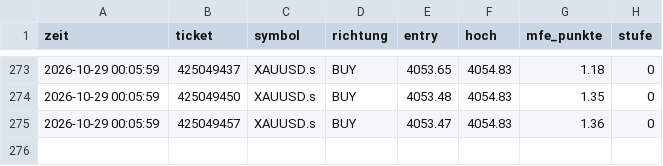
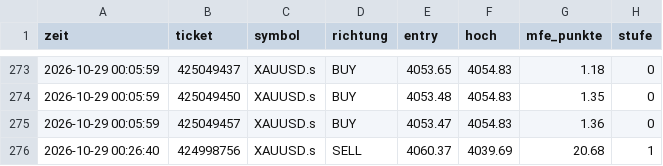
Before and after one commit to DerManagerBerlin/teletrader_code, a CSV file: mfe.csv, drawn as a sheet; only a part is shown, gaps mark what is left out; the diff names each change by its address in the sheet, - before the commit and + after, or states it on an @@ line.

```diff
--- a/mfe.csv
+++ b/mfe.csv
+row 276: 2026-10-29 00:26:40 | 424998756 | XAUUSD.s | SELL | 4060.37 | 4039.69 | 20.68 | 1
```
Also changed, not shown: 1 other file.
